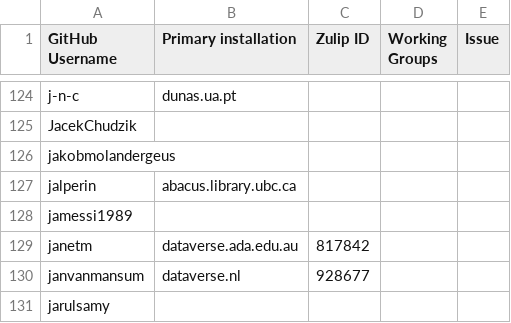
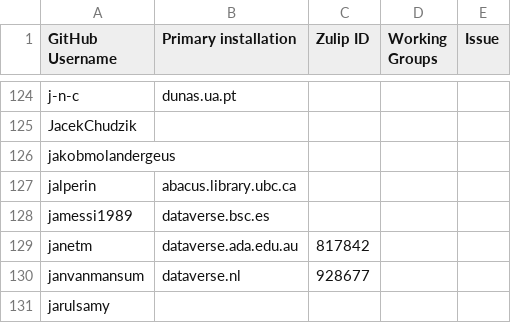
Before and after one commit to gdcc/people.dataverse.org, a TSV file: data/community-members.tsv, drawn as a sheet; only a part is shown, gaps mark what is left out.

Commit message:
dataverse.bsc.es

```diff
--- a/data/community-members.tsv
+++ b/data/community-members.tsv
@@ -127,3 +127,3 @@ jakobmolandergeus
 jalperin	abacus.library.ubc.ca			
-jamessi1989				
+jamessi1989	dataverse.bsc.es			
 janetm	dataverse.ada.edu.au	817842		
```
Also changed, not shown: 1 other file.
